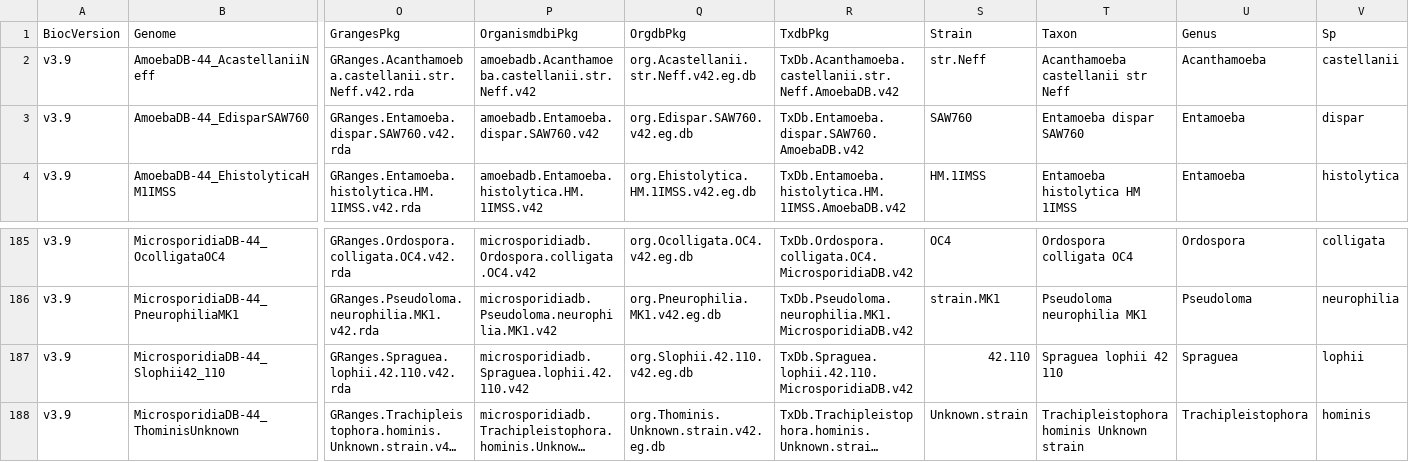
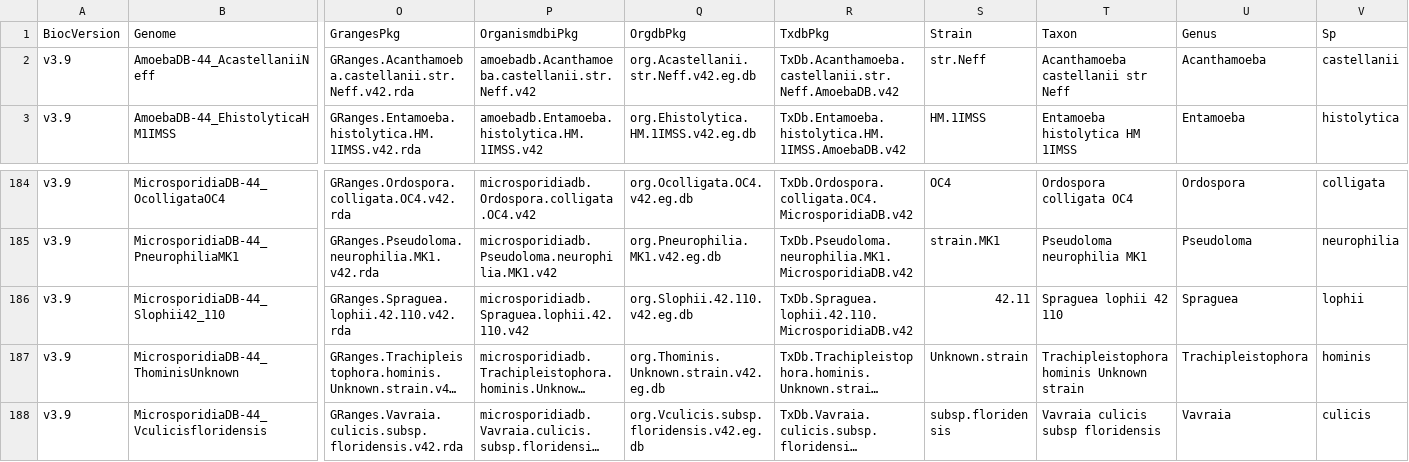
Before and after one commit to khughitt/EuPathDB, a CSV file: inst/extdata/biocv3.9_euv42/TxDb_biocv3.9_eupathdbv42_metadata.csv, drawn as a sheet; only a part is shown, gaps mark what is left out; the shorter side is filled out with more unchanged rows; long unchanged cells end in …; removed rows and columns are numbered as before the commit, all else as after; rows hold the shown columns only; the diff names each change by its address in the sheet, - before the commit and + after, or states it on an @@ line.

Commit message:
manualled deleted troublesome Amoeba species.

```diff
--- a/inst/extdata/biocv3.9_euv42/TxDb_biocv3.9_eupathdbv42_metadata.csv
+++ b/inst/extdata/biocv3.9_euv42/TxDb_biocv3.9_eupathdbv42_metadata.csv
-row 3: v3.9 | AmoebaDB-44_EdisparSAW760 | GRanges.Entamoeba.dispar.SAW760.v42.rda | amoebadb.Entamoeba.dispar.SAW760.v42 | org.Edispar.SAW760.v42.eg.db | TxDb.Entamoeba.dispar.SAW760.AmoebaDB.v42 | SAW760 | Entamoeba dispar SAW760 | Entamoeba | dispar
-S186 (Strain): 42.110
+S186 (Strain): 42.11
```
Also changed, not shown: inst/extdata/biocv3.9_euv42/GRanges_biocv3.9_eupathdbv42_metadata.csv, inst/extdata/biocv3.9_euv42/OrgDb_biocv3.9_eupathdbv42_metadata.csv, 3 other files.
